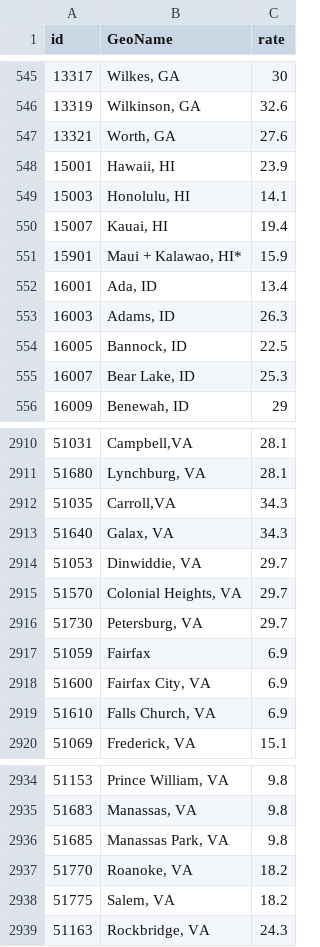
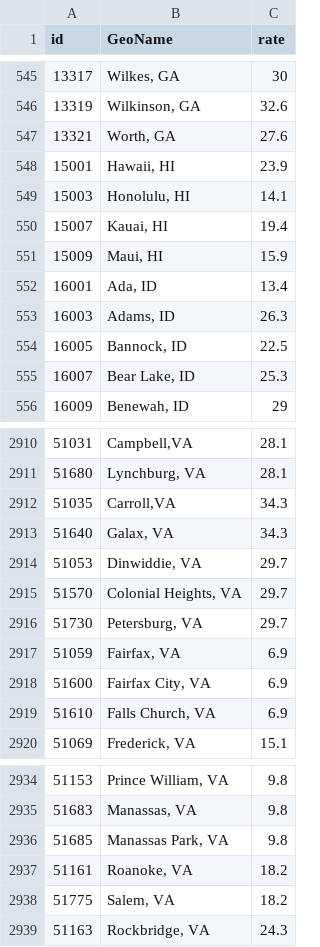
Before and after one commit to alex-adams/choropleth, a CSV file: tranaspctTPI.csv, drawn as a sheet; only a part is shown, gaps mark what is left out.

Commit message:
Update tranaspctTPI.csv

```diff
--- a/tranaspctTPI.csv
+++ b/tranaspctTPI.csv
@@ -550,3 +550,3 @@
 15007,"Kauai, HI",19.4
-15901,"Maui + Kalawao, HI*",15.9
+15009,"Maui, HI",15.9
 16001,"Ada, ID",13.4
@@ -2916,3 +2916,3 @@
 51730,"Petersburg, VA",29.7
-51059,Fairfax,6.9
+51059,"Fairfax, VA",6.9
 51600,"Fairfax City, VA",6.9
@@ -2936,3 +2936,3 @@
 51685,"Manassas Park, VA",9.8
-51770,"Roanoke, VA",18.2
+51161,"Roanoke, VA",18.2
 51775,"Salem, VA",18.2
```
